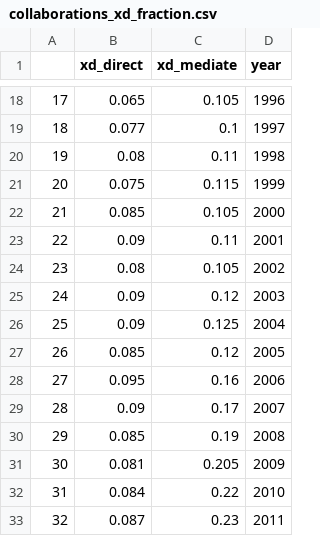
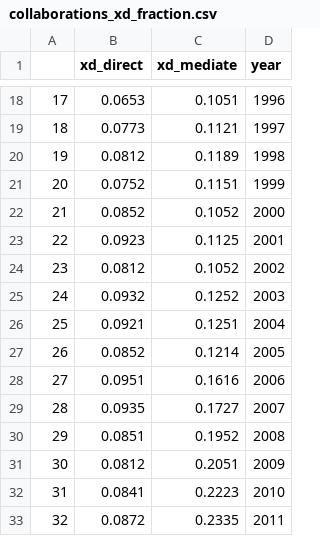
Before and after one commit to magiciiboy/xd-project, a CSV file: preprocessed/collaborations_xd_fraction.csv, drawn as a sheet; only a part is shown, gaps mark what is left out; the diff covers the shown part only.

```diff
--- a/preprocessed/collaborations_xd_fraction.csv
+++ b/preprocessed/collaborations_xd_fraction.csv
@@ -18,16 +18,16 @@
-17,0.065,0.105,1996
-18,0.077,0.1,1997
-19,0.08,0.11,1998
-20,0.075,0.115,1999
-21,0.085,0.105,2000
-22,0.09,0.11,2001
-23,0.08,0.105,2002
-24,0.09,0.12,2003
-25,0.09,0.125,2004
-26,0.085,0.12,2005
-27,0.095,0.16,2006
-28,0.09,0.17,2007
-29,0.085,0.19,2008
-30,0.081,0.205,2009
-31,0.084,0.22,2010
-32,0.087,0.23,2011
+17,0.0653,0.1051,1996
+18,0.0773,0.1121,1997
+19,0.0812,0.1189,1998
+20,0.0752,0.1151,1999
+21,0.0852,0.1052,2000
+22,0.0923,0.1125,2001
+23,0.0812,0.1052,2002
+24,0.0932,0.1252,2003
+25,0.0921,0.1251,2004
+26,0.0852,0.1214,2005
+27,0.0951,0.1616,2006
+28,0.0935,0.1727,2007
+29,0.0851,0.1952,2008
+30,0.0812,0.2051,2009
+31,0.0841,0.2223,2010
+32,0.0872,0.2335,2011
```
Also changed, not shown: 38 edited cells elsewhere in this file, 8 other files.
